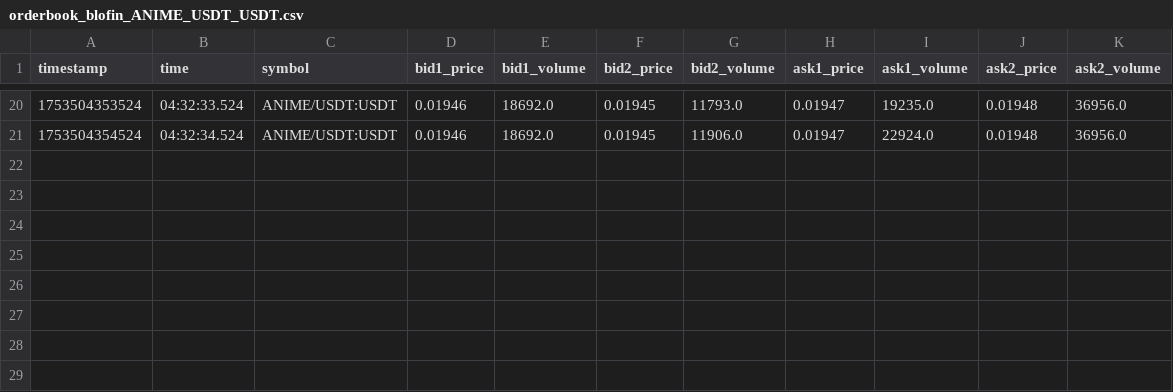
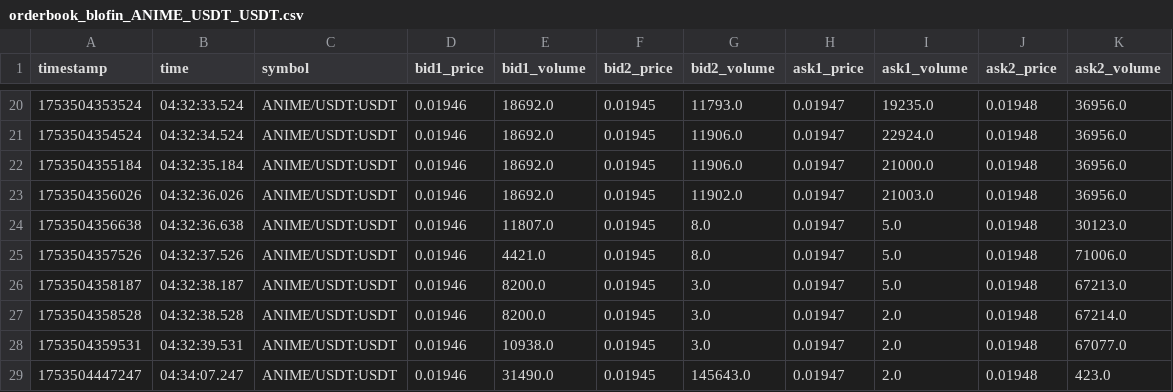
Before and after one commit to swujing822/ws, a CSV file: ccxt/csv/orderbook_blofin_ANIME_USDT_USDT.csv, drawn as a sheet; only a part is shown, gaps mark what is left out; the diff names each change by its address in the sheet, - before the commit and + after, or states it on an @@ line.

```diff
--- a/ccxt/csv/orderbook_blofin_ANIME_USDT_USDT.csv
+++ b/ccxt/csv/orderbook_blofin_ANIME_USDT_USDT.csv
+row 22: 1753504355184 | 04:32:35.184 | ANIME/USDT:USDT | 0.01946 | 18692.0 | 0.01945 | 11906.0 | 0.01947 | 21000.0 | 0.01948 | 36956.0
+row 23: 1753504356026 | 04:32:36.026 | ANIME/USDT:USDT | 0.01946 | 18692.0 | 0.01945 | 11902.0 | 0.01947 | 21003.0 | 0.01948 | 36956.0
+row 24: 1753504356638 | 04:32:36.638 | ANIME/USDT:USDT | 0.01946 | 11807.0 | 0.01945 | 8.0 | 0.01947 | 5.0 | 0.01948 | 30123.0
+row 25: 1753504357526 | 04:32:37.526 | ANIME/USDT:USDT | 0.01946 | 4421.0 | 0.01945 | 8.0 | 0.01947 | 5.0 | 0.01948 | 71006.0
+row 26: 1753504358187 | 04:32:38.187 | ANIME/USDT:USDT | 0.01946 | 8200.0 | 0.01945 | 3.0 | 0.01947 | 5.0 | 0.01948 | 67213.0
+row 27: 1753504358528 | 04:32:38.528 | ANIME/USDT:USDT | 0.01946 | 8200.0 | 0.01945 | 3.0 | 0.01947 | 2.0 | 0.01948 | 67214.0
+row 28: 1753504359531 | 04:32:39.531 | ANIME/USDT:USDT | 0.01946 | 10938.0 | 0.01945 | 3.0 | 0.01947 | 2.0 | 0.01948 | 67077.0
+row 29: 1753504447247 | 04:34:07.247 | ANIME/USDT:USDT | 0.01946 | 31490.0 | 0.01945 | 145643.0 | 0.01947 | 2.0 | 0.01948 | 423.0
```
Also changed, not shown: ccxt/csv/orderbook_blofin_ALGO_USDT_USDT.csv, 13 other files.
